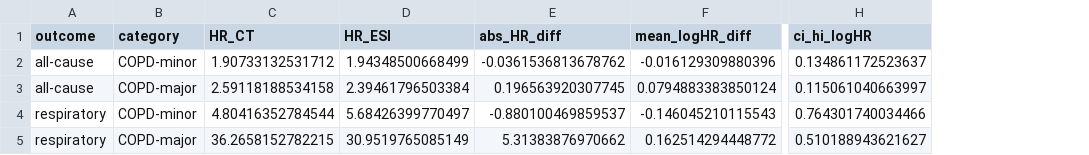
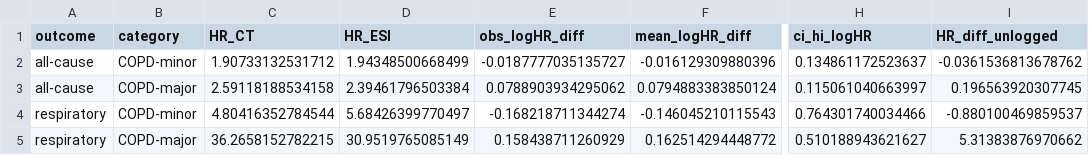
Before and after one commit to peter4244/esi-2026-manuscript, a CSV file: manuscript_assets/Supp_Table_HR_Difference_Bootstrap.csv, drawn as a sheet; only a part is shown, gaps mark what is left out; removed rows and columns are numbered as before the commit, all else as after; the diff names each change by its address in the sheet, - before the commit and + after, or states it on an @@ line.

```diff
--- a/manuscript_assets/Supp_Table_HR_Difference_Bootstrap.csv
+++ b/manuscript_assets/Supp_Table_HR_Difference_Bootstrap.csv
-column E (abs_HR_diff), rows 2-5: -0.0361536813678762 | 0.196563920307745 | -0.880100469859537 | 5.31383876970662
+column E (obs_logHR_diff), rows 2-5: -0.0187777035135727 | 0.0788903934295062 | -0.168218711344274 | 0.158438711260929
+column I (HR_diff_unlogged), rows 2-5: -0.0361536813678762 | 0.196563920307745 | -0.880100469859537 | 5.31383876970662
```
Also changed, not shown: manuscript_assets/Supp_Table_CT_correlations.csv, manuscript_assets/Supp_Table_IRR_Difference_Bootstrap.csv, 8 other files.
